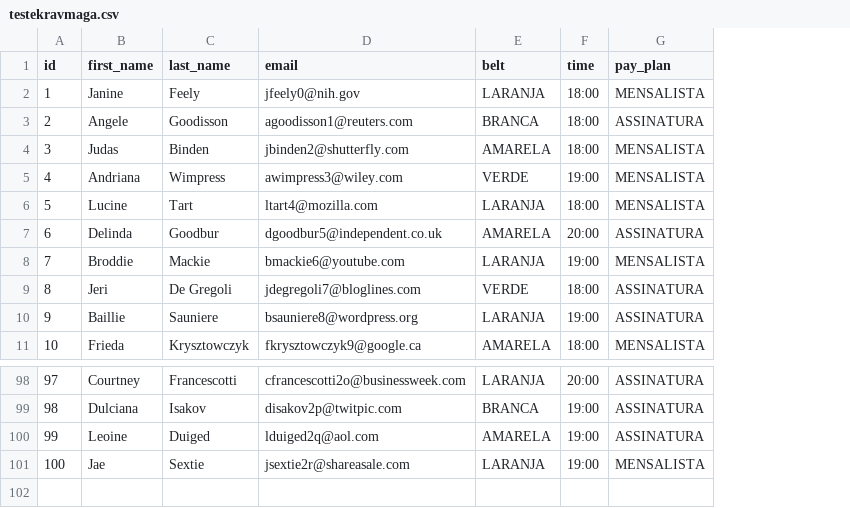
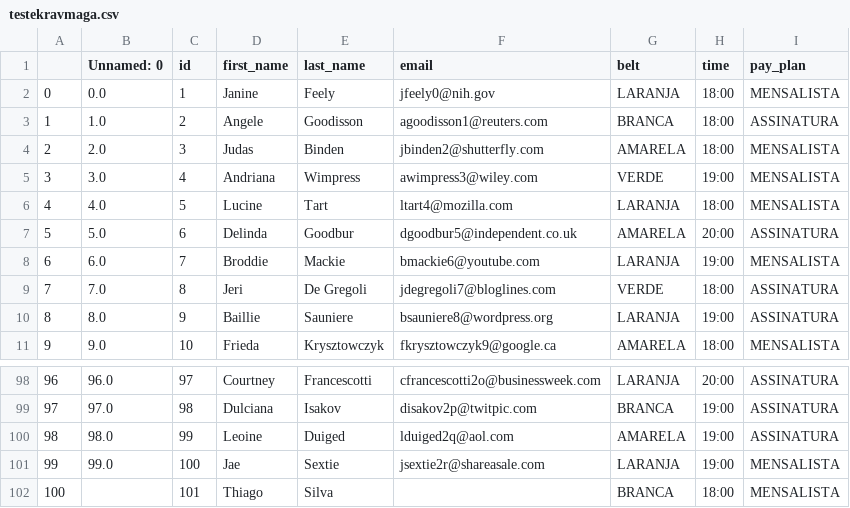
Before and after one commit to thiagaoz/krav-manager, a CSV file: testekravmaga.csv, drawn as a sheet; only a part is shown, gaps mark what is left out; the diff names each change by its address in the sheet, - before the commit and + after, or states it on an @@ line.

Commit message:
last changes before version 1.0

```diff
--- a/testekravmaga.csv
+++ b/testekravmaga.csv
+column A, rows 2-11: 0 | 1 | 2 | 3 | 4 | 5 | 6 | 7 | 8 | 9; rows 98-101: 96 | 97 | 98 | 99
+column B (Unnamed: 0), rows 2-11: 0.0 | 1.0 | 2.0 | 3.0 | 4.0 | 5.0 | 6.0 | 7.0 | 8.0 | 9.0; rows 98-101: 96.0 | 97.0 | 98.0 | 99.0
+row 102: 100 |  | 101 | Thiago | Silva |  | BRANCA | 18:00 | MENSALISTA
```
Also changed, not shown: 2 other files.
